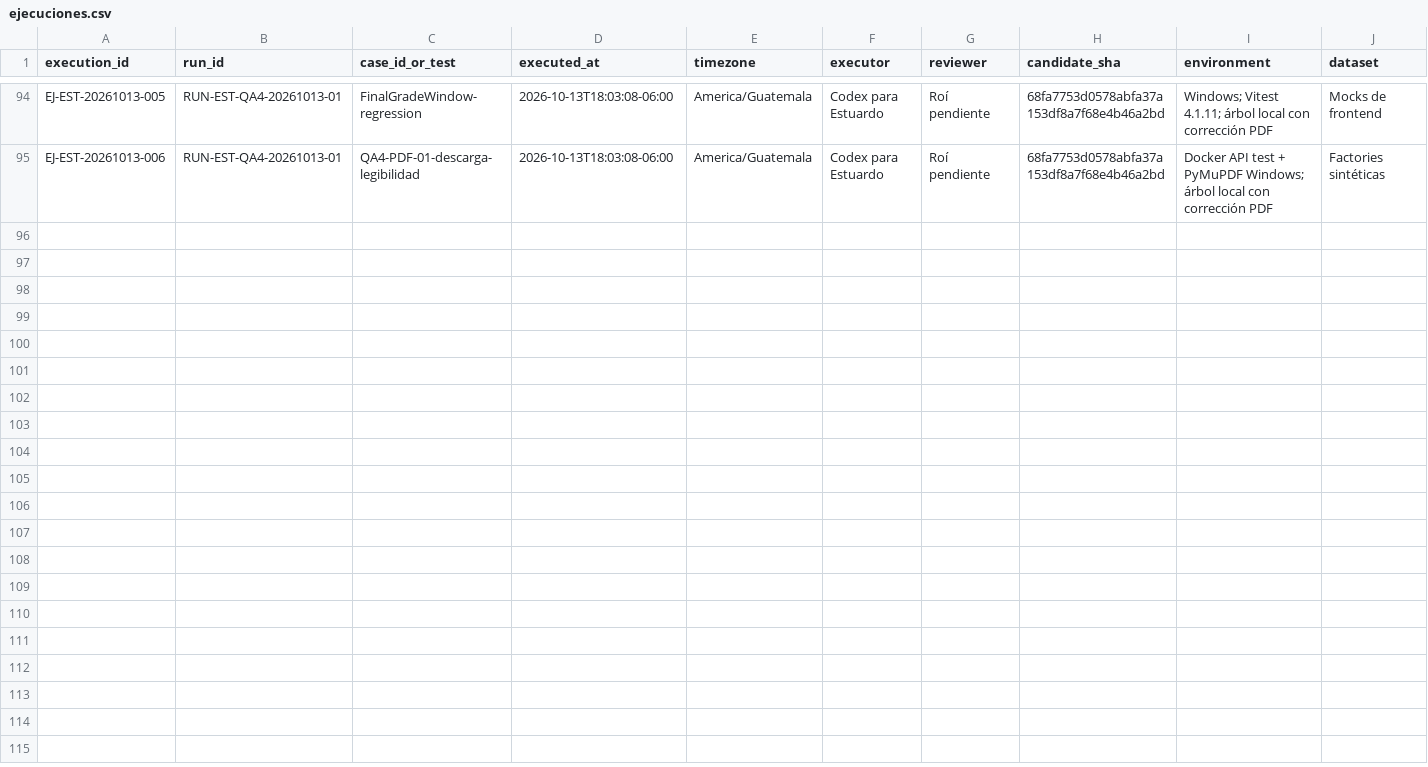
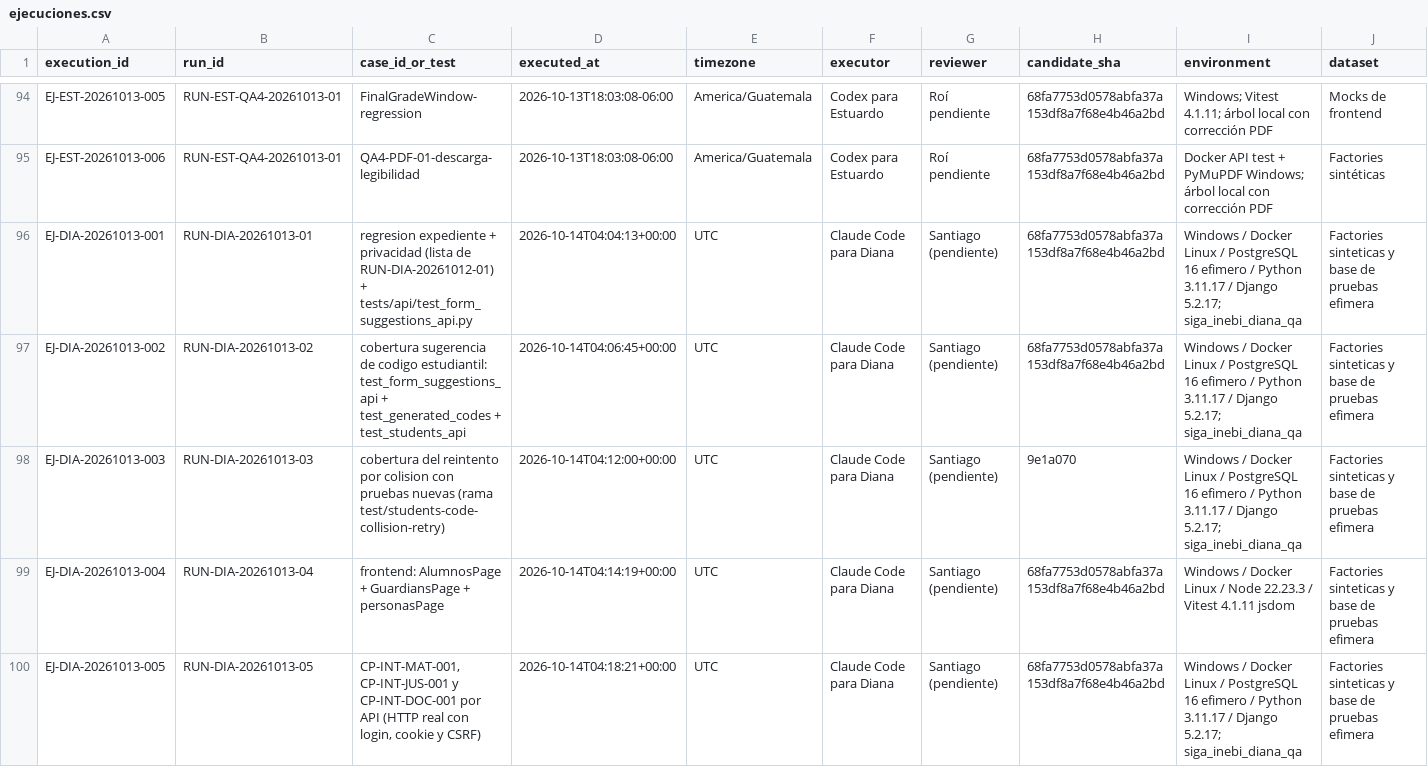
Before and after one commit to siga-inebi/siga-inebi, a CSV file: docs/quality/fase-7/ejecuciones.csv, drawn as a sheet; only a part is shown, gaps mark what is left out; rows hold the shown columns only; the diff names each change by its address in the sheet, - before the commit and + after, or states it on an @@ line.

```diff
--- a/docs/quality/fase-7/ejecuciones.csv
+++ b/docs/quality/fase-7/ejecuciones.csv
+row 96: EJ-DIA-20261013-001 | RUN-DIA-20261013-01 | regresion expediente + privacidad (lista de RUN-DIA-20261012-01) + tests/api/test_form_suggestions_api.py | 2026-10-14T04:04:13+00:00 | UTC | Claude Code para Diana | Santiago (pendiente) | 68fa7753d0578abfa37a153df8a7f68e4b46a2bd | Windows / Docker Linux / PostgreSQL 16 efimero / Python 3.11.17 / Django 5.2.17; siga_inebi_diana_qa | Factories sinteticas y base de pruebas efimera
+row 97: EJ-DIA-20261013-002 | RUN-DIA-20261013-02 | cobertura sugerencia de codigo estudiantil: test_form_suggestions_api + test_generated_codes + test_students_api | 2026-10-14T04:06:45+00:00 | UTC | Claude Code para Diana | Santiago (pendiente) | 68fa7753d0578abfa37a153df8a7f68e4b46a2bd | Windows / Docker Linux / PostgreSQL 16 efimero / Python 3.11.17 / Django 5.2.17; siga_inebi_diana_qa | Factories sinteticas y base de pruebas efimera
+row 98: EJ-DIA-20261013-003 | RUN-DIA-20261013-03 | cobertura del reintento por colision con pruebas nuevas (rama test/students-code-collision-retry) | 2026-10-14T04:12:00+00:00 | UTC | Claude Code para Diana | Santiago (pendiente) | 9e1a070 | Windows / Docker Linux / PostgreSQL 16 efimero / Python 3.11.17 / Django 5.2.17; siga_inebi_diana_qa | Factories sinteticas y base de pruebas efimera
+row 99: EJ-DIA-20261013-004 | RUN-DIA-20261013-04 | frontend: AlumnosPage + GuardiansPage + personasPage | 2026-10-14T04:14:19+00:00 | UTC | Claude Code para Diana | Santiago (pendiente) | 68fa7753d0578abfa37a153df8a7f68e4b46a2bd | Windows / Docker Linux / Node 22.23.3 / Vitest 4.1.11 jsdom | Factories sinteticas y base de pruebas efimera
+row 100: EJ-DIA-20261013-005 | RUN-DIA-20261013-05 | CP-INT-MAT-001, CP-INT-JUS-001 y CP-INT-DOC-001 por API (HTTP real con login, cookie y CSRF) | 2026-10-14T04:18:21+00:00 | UTC | Claude Code para Diana | Santiago (pendiente) | 68fa7753d0578abfa37a153df8a7f68e4b46a2bd | Windows / Docker Linux / PostgreSQL 16 efimero / Python 3.11.17 / Django 5.2.17; siga_inebi_diana_qa | Factories sinteticas y base de pruebas efimera
```
Also changed, not shown: 3 other files.
